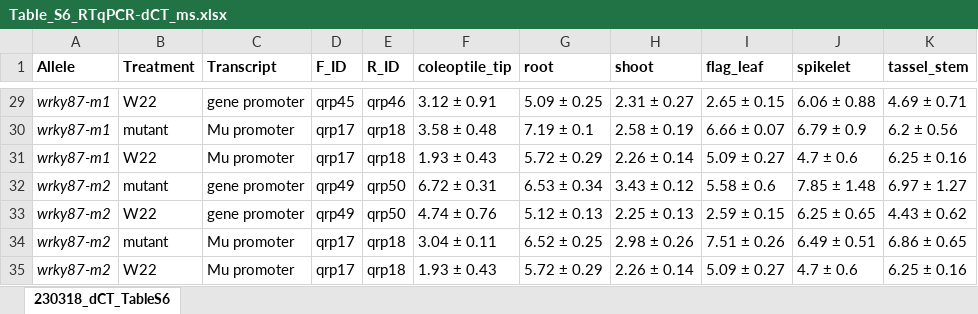
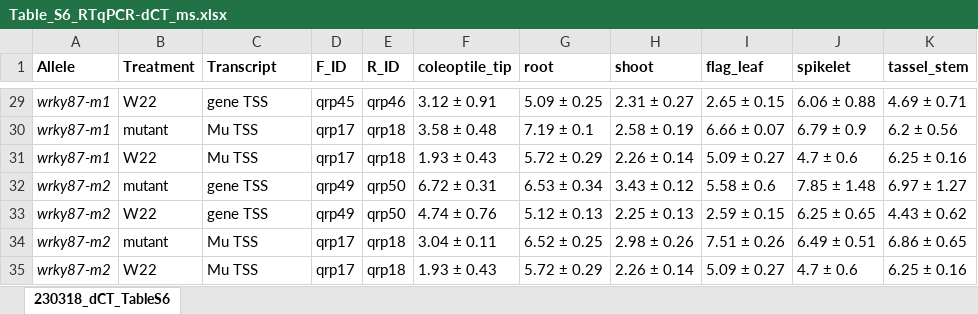
Before and after one commit to erikamag/Mu-Pro_manuscript, an Excel workbook: Table_S6_RTqPCR-dCT_ms.xlsx, sheet 230318_dCT_TableS6, drawn as a sheet; only a part is shown, gaps mark what is left out; values as stored, in another font and other column widths than the file's, no borders; the diff covers the shown part only; the diff names each change by its address in the sheet, - before the commit and + after, or states it on an @@ line.

```diff
--- a/Table_S6_RTqPCR-dCT_ms.xlsx (sheet 230318_dCT_TableS6)
+++ b/Table_S6_RTqPCR-dCT_ms.xlsx (sheet 230318_dCT_TableS6)
-C29 (Transcript): gene promoter
+C29 (Transcript): gene TSS
-C30:C31 (Transcript): Mu promoter
+C30:C31 (Transcript): Mu TSS
-C32:C33 (Transcript): gene promoter
+C32:C33 (Transcript): gene TSS
-C34:C35 (Transcript): Mu promoter
+C34:C35 (Transcript): Mu TSS
```
Also changed, not shown: 27 edited cells elsewhere in this sheet.
